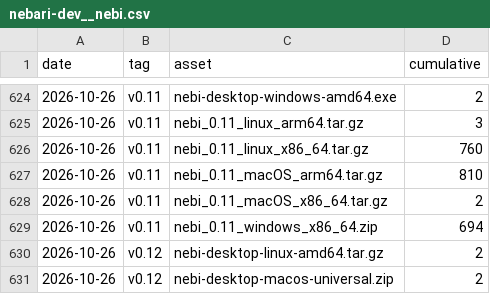
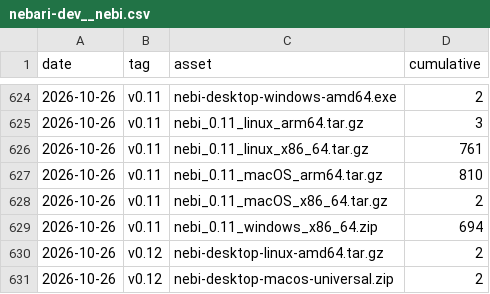
Before and after one commit to nebari-dev/pulse, a CSV file: data/downloads/github_releases/nebari-dev__nebi.csv, drawn as a sheet; only a part is shown, gaps mark what is left out.

```diff
--- a/data/downloads/github_releases/nebari-dev__nebi.csv
+++ b/data/downloads/github_releases/nebari-dev__nebi.csv
@@ -625,3 +625,3 @@ date,tag,asset,cumulative
 2026-10-26,v0.11,nebi_0.11_linux_arm64.tar.gz,3
-2026-10-26,v0.11,nebi_0.11_linux_x86_64.tar.gz,760
+2026-10-26,v0.11,nebi_0.11_linux_x86_64.tar.gz,761
 2026-10-26,v0.11,nebi_0.11_macOS_arm64.tar.gz,810
```
Also changed, not shown: data/downloads/conda/conda-forge__nebi.csv, 3 other files.
